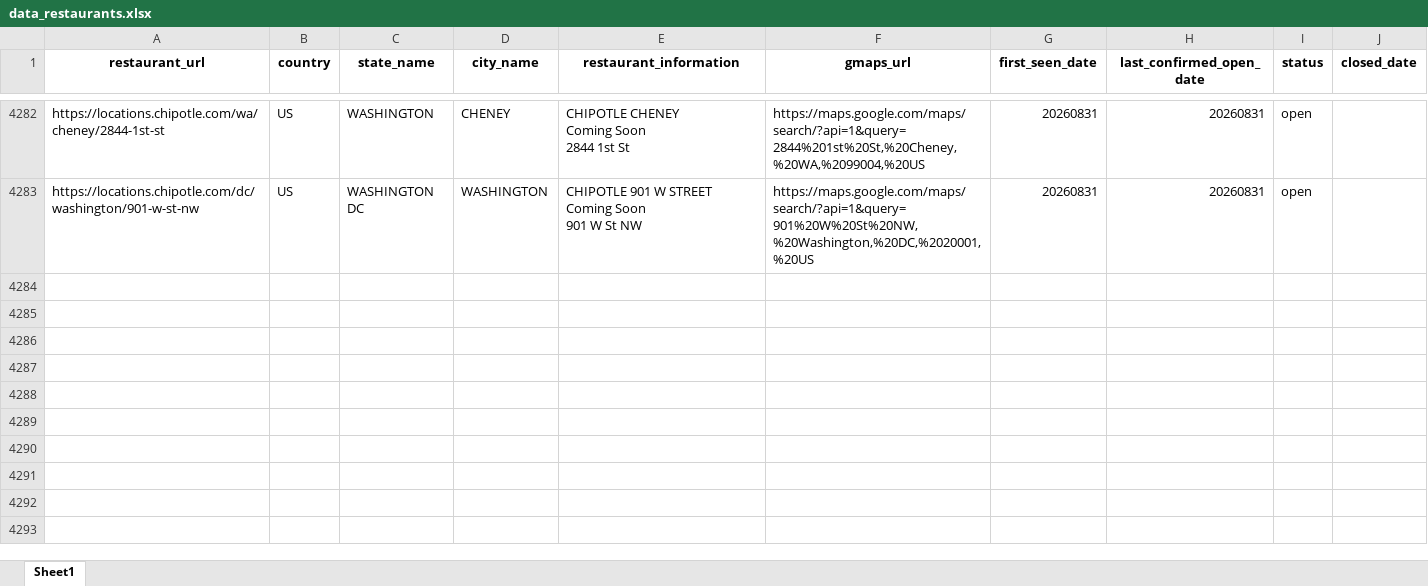
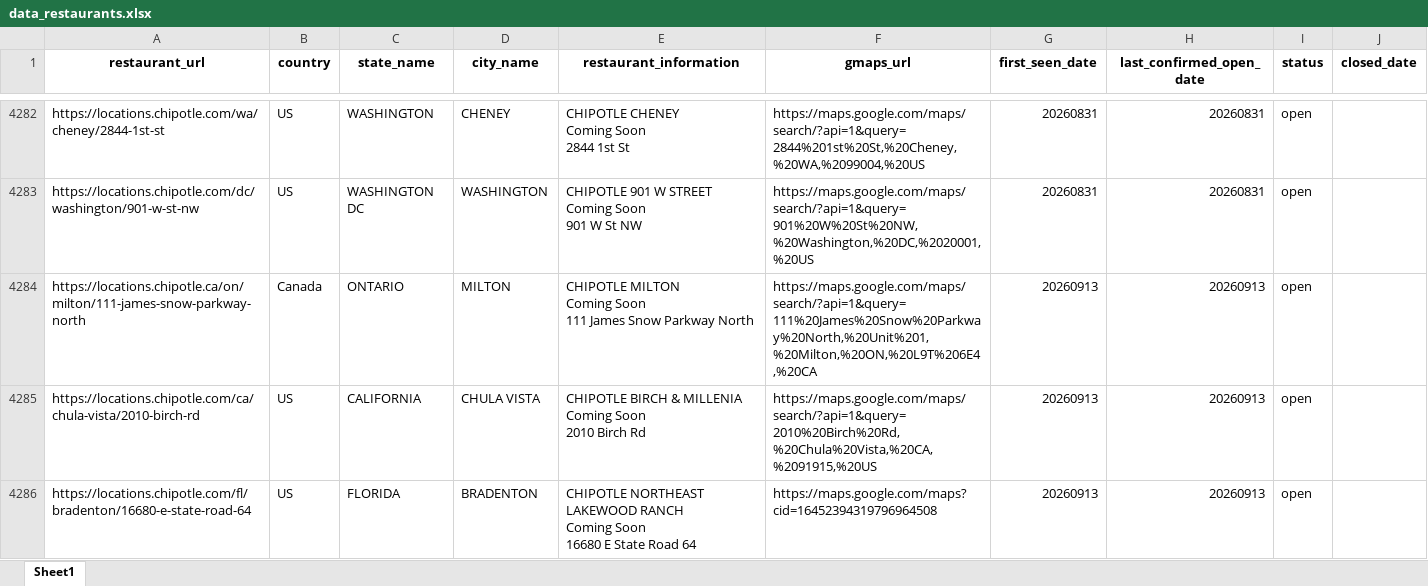
Before and after one commit to MathisGrandjean/Dashboard_Chipotle, an Excel workbook: data/data_restaurants.xlsx, sheet Sheet1, drawn as a sheet; only a part is shown, gaps mark what is left out; values as stored, in another font and other column widths than the file's, no borders; ↵ is a line break in a cell; the diff covers the shown part only; the diff names each change by its address in the sheet, - before the commit and + after, or states it on an @@ line.

Commit message:
Add files via upload

```diff
--- a/data/data_restaurants.xlsx (sheet Sheet1)
+++ b/data/data_restaurants.xlsx (sheet Sheet1)
+row 4284: https://locations.chipotle.ca/on/milton/111-james-snow-parkway-north | Canada | ONTARIO | MILTON | CHIPOTLE MILTON ↵ Coming Soon ↵ 111 James Snow Parkway North | https://maps.google.com/maps/search/?api=1&query=111%20James%20Snow%20Parkway%20North,%20Unit%201,%20Milton,%20ON,%20L9T%206E4,%20CA | 20260913 | 20260913 | open
+row 4285: https://locations.chipotle.com/ca/chula-vista/2010-birch-rd | US | CALIFORNIA | CHULA VISTA | CHIPOTLE BIRCH & MILLENIA ↵ Coming Soon ↵ 2010 Birch Rd | https://maps.google.com/maps/search/?api=1&query=2010%20Birch%20Rd,%20Chula%20Vista,%20CA,%2091915,%20US | 20260913 | 20260913 | open
+row 4286: https://locations.chipotle.com/fl/bradenton/16680-e-state-road-64 | US | FLORIDA | BRADENTON | CHIPOTLE NORTHEAST LAKEWOOD RANCH ↵ Coming Soon ↵ 16680 E State Road 64 | https://maps.google.com/maps?cid=16452394319796964508 | 20260913 | 20260913 | open
```
Also changed, not shown: 2 added rows and 9 edited cells elsewhere in this sheet.
